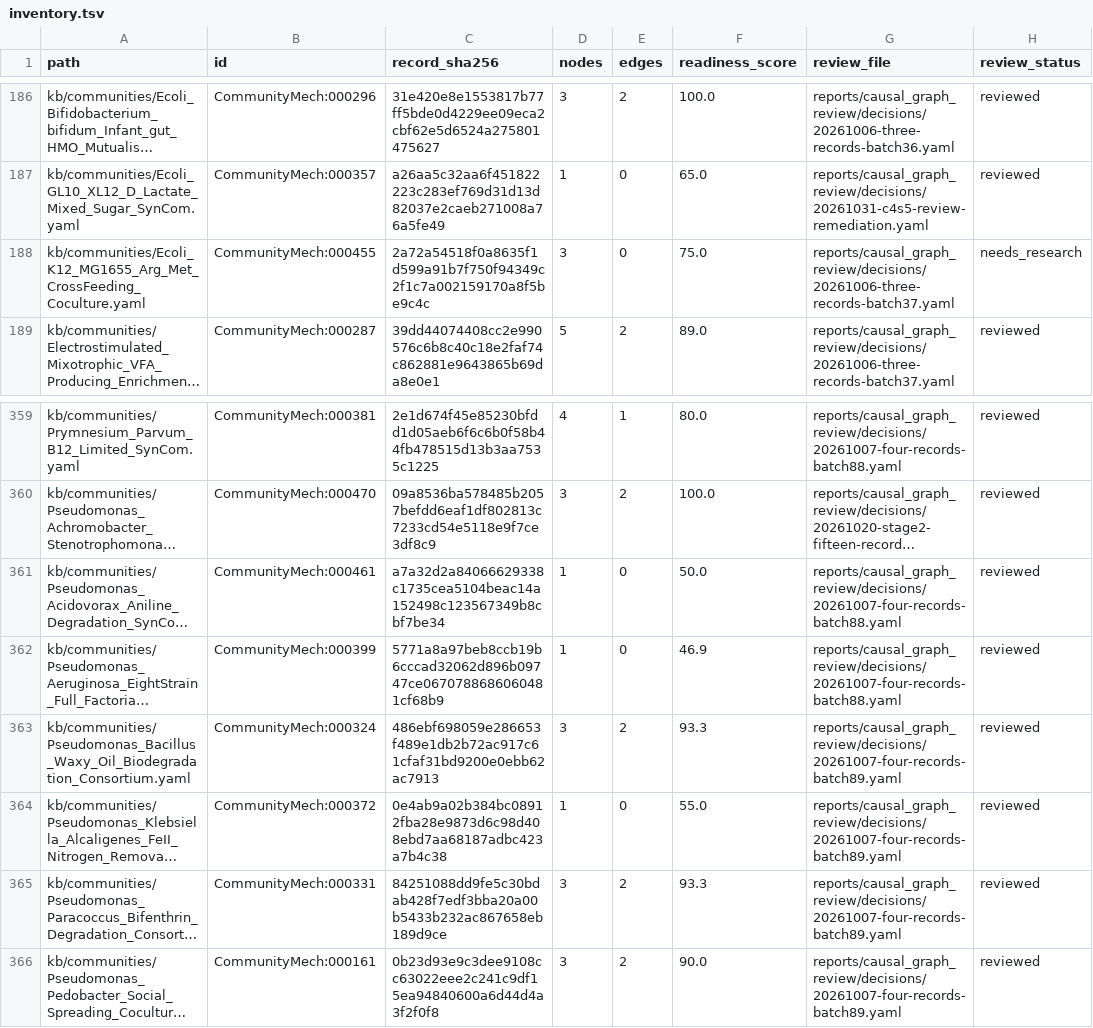
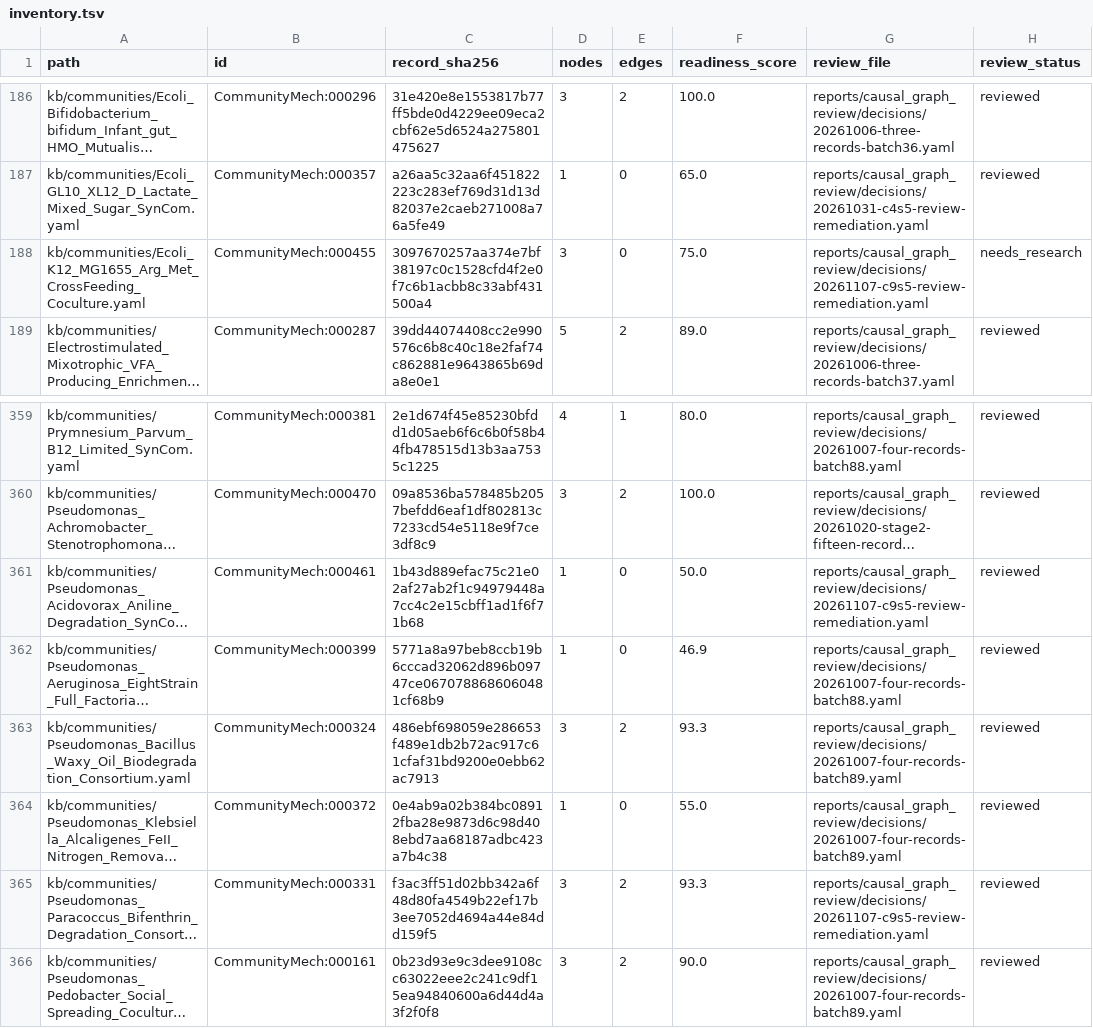
Before and after one commit to CultureBotAI/CommunityMech, a TSV file: reports/causal_graph_review/inventory.tsv, drawn as a sheet; only a part is shown, gaps mark what is left out; long unchanged cells end in …; the diff names each change by its address in the sheet, - before the commit and + after, or states it on an @@ line.

Commit message:
Resolve Cycle 9 Stage 4 review findings on CommunityMech:000331, 000455, and 000461 (#2713) (#2714)
* Resolve Cycle 9 Stage 4 review findings on CommunityMech:000331, 000455, and 000461 (#2713)

* Trim trailing citation bracket from 000455 abundance_level snippets (#2713, #622)

```diff
--- a/reports/causal_graph_review/inventory.tsv
+++ b/reports/causal_graph_review/inventory.tsv
-C188 (record_sha256): 2a72a54518f0a8635f1d599a91b7f750f94349c2f1c7a002159170a8f5be9c4c
+C188 (record_sha256): 3097670257aa374e7bf38197c0c1528cfd4f2e0f7c6b1acbb8c33abf431500a4
-G188 (review_file): reports/causal_graph_review/decisions/20261006-three-records-batch37.yaml
+G188 (review_file): reports/causal_graph_review/decisions/20261107-c9s5-review-remediation.yaml
-C361 (record_sha256): a7a32d2a84066629338c1735cea5104beac14a152498c123567349b8cbf7be34
+C361 (record_sha256): 1b43d889efac75c21e02af27ab2f1c94979448a7cc4c2e15cbff1ad1f6f71b68
-G361 (review_file): reports/causal_graph_review/decisions/20261007-four-records-batch88.yaml
+G361 (review_file): reports/causal_graph_review/decisions/20261107-c9s5-review-remediation.yaml
-C365 (record_sha256): 84251088dd9fe5c30bdab428f7edf3bba20a00b5433b232ac867658eb189d9ce
+C365 (record_sha256): f3ac3ff51d02bb342a6f48d80fa4549b22ef17b3ee7052d4694a44e84dd159f5
-G365 (review_file): reports/causal_graph_review/decisions/20261007-four-records-batch89.yaml
+G365 (review_file): reports/causal_graph_review/decisions/20261107-c9s5-review-remediation.yaml
```
Also changed, not shown: 22 other files.
